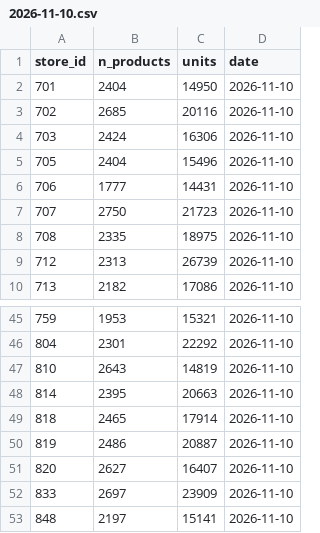
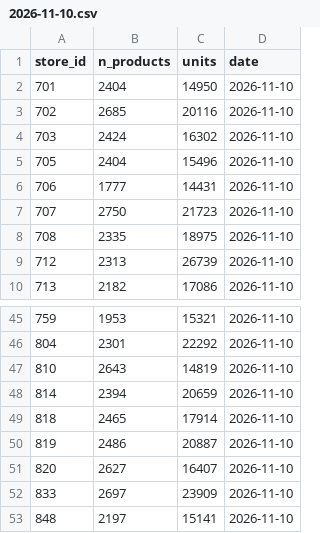
Before and after one commit to hakonbfuglu-hub/kitchn-tilbords-nowcast, a CSV file: data/tilbords/butikker/2026-11-10.csv, drawn as a sheet; only a part is shown, gaps mark what is left out.

```diff
--- a/data/tilbords/butikker/2026-11-10.csv
+++ b/data/tilbords/butikker/2026-11-10.csv
@@ -3,3 +3,3 @@ store_id,n_products,units,date
 702,2685,20116,2026-11-10
-703,2424,16306,2026-11-10
+703,2424,16302,2026-11-10
 705,2404,15496,2026-11-10
@@ -47,3 +47,3 @@ store_id,n_products,units,date
 810,2643,14819,2026-11-10
-814,2395,20663,2026-11-10
+814,2394,20659,2026-11-10
 818,2465,17914,2026-11-10
```
Also changed, not shown: data/kitchn/butikker/2026-11-10.csv, data/kitchn/kampanjesider/2026-11-10.csv, 11 other files.
